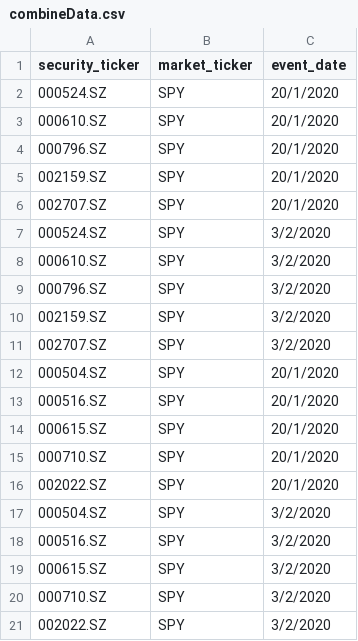
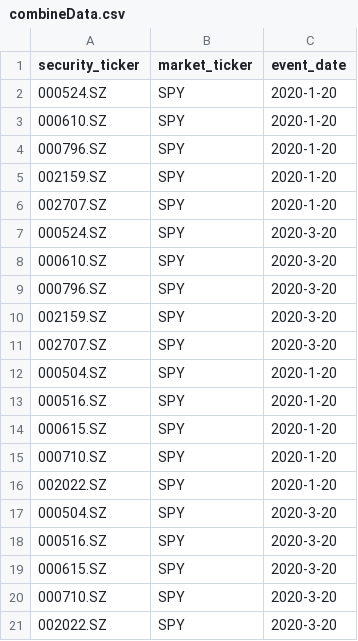
Before and after one commit to Tommyczc/stockMarketAnalysis, a CSV file: eventStudyData/timeLineData/combineData.csv, drawn as a sheet.

```diff
--- a/eventStudyData/timeLineData/combineData.csv
+++ b/eventStudyData/timeLineData/combineData.csv
@@ -1,21 +1,21 @@
 security_ticker,market_ticker,event_date
-000524.SZ,SPY,20/1/2020
-000610.SZ,SPY,20/1/2020
-000796.SZ,SPY,20/1/2020
-002159.SZ,SPY,20/1/2020
-002707.SZ,SPY,20/1/2020
-000524.SZ,SPY,3/2/2020
-000610.SZ,SPY,3/2/2020
-000796.SZ,SPY,3/2/2020
-002159.SZ,SPY,3/2/2020
-002707.SZ,SPY,3/2/2020
-000504.SZ,SPY,20/1/2020
-000516.SZ,SPY,20/1/2020
-000615.SZ,SPY,20/1/2020
-000710.SZ,SPY,20/1/2020
-002022.SZ,SPY,20/1/2020
-000504.SZ,SPY,3/2/2020
-000516.SZ,SPY,3/2/2020
-000615.SZ,SPY,3/2/2020
-000710.SZ,SPY,3/2/2020
-002022.SZ,SPY,3/2/2020
+000524.SZ,SPY,2020-1-20
+000610.SZ,SPY,2020-1-20
+000796.SZ,SPY,2020-1-20
+002159.SZ,SPY,2020-1-20
+002707.SZ,SPY,2020-1-20
+000524.SZ,SPY,2020-3-20
+000610.SZ,SPY,2020-3-20
+000796.SZ,SPY,2020-3-20
+002159.SZ,SPY,2020-3-20
+002707.SZ,SPY,2020-3-20
+000504.SZ,SPY,2020-1-20
+000516.SZ,SPY,2020-1-20
+000615.SZ,SPY,2020-1-20
+000710.SZ,SPY,2020-1-20
+002022.SZ,SPY,2020-1-20
+000504.SZ,SPY,2020-3-20
+000516.SZ,SPY,2020-3-20
+000615.SZ,SPY,2020-3-20
+000710.SZ,SPY,2020-3-20
+002022.SZ,SPY,2020-3-20
```
Also changed, not shown: eventStudyData/timeLineData/medicHeadData.csv, eventStudyData/timeLineData/travelHeadData.csv, 1 other file.
